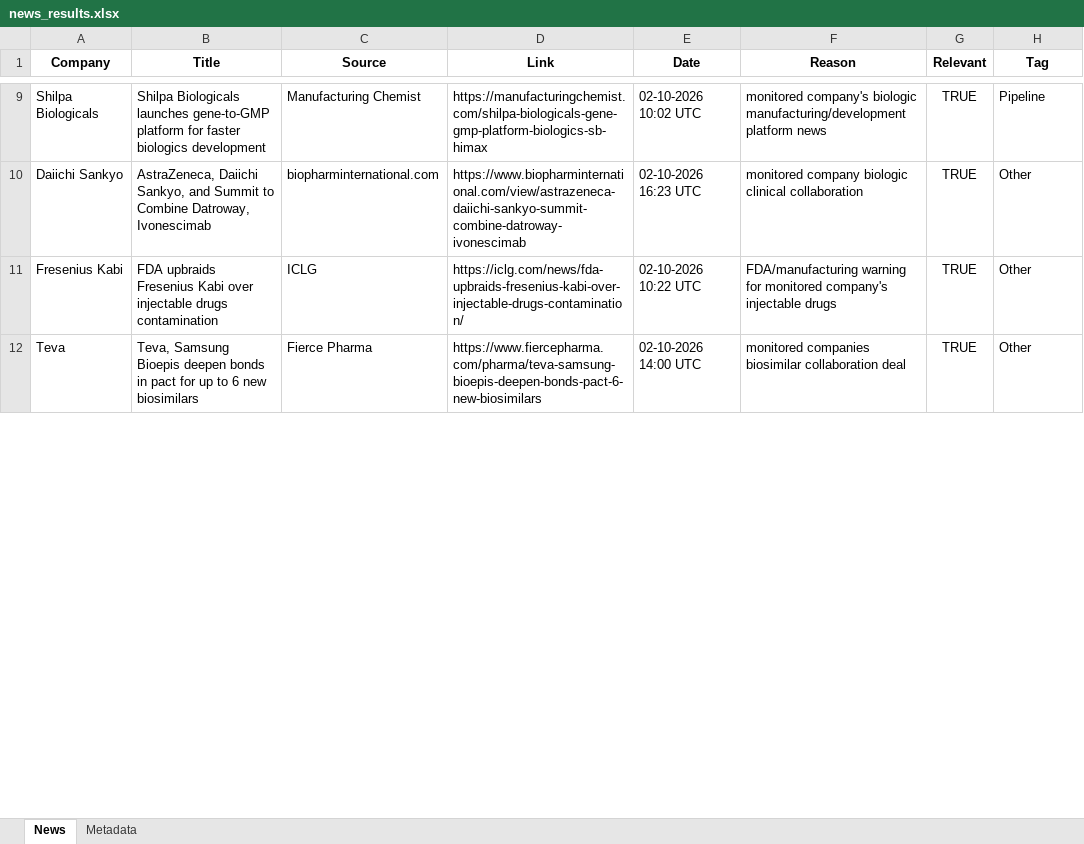
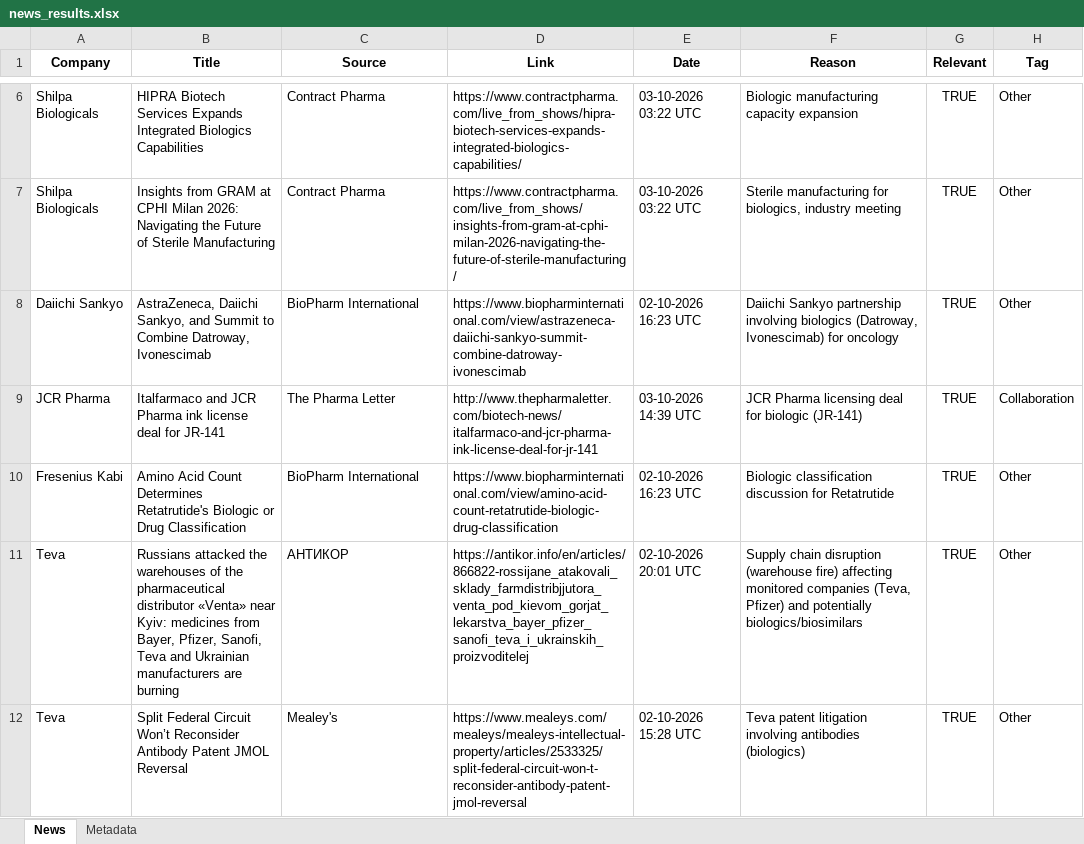
Before and after one commit to synapseKrishna/Ved, an Excel workbook: news_results.xlsx, sheet News, drawn as a sheet; only a part is shown, gaps mark what is left out; values as stored, in another font and other column widths than the file's, no borders; removed rows and columns are numbered as before the commit, all else as after; the diff covers the shown part only; the diff names each change by its address in the sheet, - before the commit and + after, or states it on an @@ line.

```diff
--- a/news_results.xlsx (sheet News)
+++ b/news_results.xlsx (sheet News)
-row 9: Shilpa Biologicals | Shilpa Biologicals launches gene-to-GMP platform for faster biologics development | Manufacturing Chemist | https://manufacturingchemist.com/shilpa-biologicals-gene-gmp-platform-biologics-sb-himax | 02-10-2026 10:02 UTC | monitored company's biologic manufacturing/development platform news | TRUE | Pipeline
+row 6: Shilpa Biologicals | HIPRA Biotech Services Expands Integrated Biologics Capabilities | Contract Pharma | https://www.contractpharma.com/live_from_shows/hipra-biotech-services-expands-integrated-biologics-capabilities/ | 03-10-2026 03:22 UTC | Biologic manufacturing capacity expansion | TRUE | Other
+row 7: Shilpa Biologicals | Insights from GRAM at CPHI Milan 2026: Navigating the Future of Sterile Manufacturing | Contract Pharma | https://www.contractpharma.com/live_from_shows/insights-from-gram-at-cphi-milan-2026-navigating-the-future-of-sterile-manufacturing/ | 03-10-2026 03:22 UTC | Sterile manufacturing for biologics, industry meeting | TRUE | Other
-C8 (Source): biopharminternational.com
+C8 (Source): BioPharm International
-F8 (Reason): monitored company biologic clinical collaboration
+F8 (Reason): Daiichi Sankyo partnership involving biologics (Datroway, Ivonescimab) for oncology
+row 9: JCR Pharma | Italfarmaco and JCR Pharma ink license deal for JR-141 | The Pharma Letter | http://www.thepharmaletter.com/biotech-news/italfarmaco-and-jcr-pharma-ink-license-deal-for-jr-141 | 03-10-2026 14:39 UTC | JCR Pharma licensing deal for biologic (JR-141) | TRUE | Collaboration
-B10 (Title): FDA upbraids Fresenius Kabi over injectable drugs contamination
+B10 (Title): Amino Acid Count Determines Retatrutide's Biologic or Drug Classification
-C10 (Source): ICLG
+C10 (Source): BioPharm International
-D10 (Link): https://iclg.com/news/fda-upbraids-fresenius-kabi-over-injectable-drugs-contamination/
+D10 (Link): https://www.biopharminternational.com/view/amino-acid-count-retatrutide-biologic-drug-classification
-E10 (Date): 02-10-2026 10:22 UTC
+E10 (Date): 02-10-2026 16:23 UTC
-F10 (Reason): FDA/manufacturing warning for monitored company's injectable drugs
+F10 (Reason): Biologic classification discussion for Retatrutide
+row 11: Teva | Russians attacked the warehouses of the pharmaceutical distributor «Venta» near Kyiv: medicines from Bayer, Pfizer, Sanofi, Teva and Ukrainian manufacturers are burning | АНТИКОР | https://antikor.info/en/articles/866822-rossijane_atakovali_sklady_farmdistribjjutora_venta_pod_kievom_gorjat_lekarstva_bayer_pfizer_sanofi_teva_i_ukrainskih_proizvoditelej | 02-10-2026 20:01 UTC | Supply chain disruption (warehouse fire) affecting monitored companies (Teva, Pfizer) and potentially biologics/biosimilars | TRUE | Other
-B12 (Title): Teva, Samsung Bioepis deepen bonds in pact for up to 6 new biosimilars
+B12 (Title): Split Federal Circuit Won’t Reconsider Antibody Patent JMOL Reversal
-C12 (Source): Fierce Pharma
+C12 (Source): Mealey's
-D12 (Link): https://www.fiercepharma.com/pharma/teva-samsung-bioepis-deepen-bonds-pact-6-new-biosimilars
+D12 (Link): https://www.mealeys.com/mealeys/mealeys-intellectual-property/articles/2533325/split-federal-circuit-won-t-reconsider-antibody-patent-jmol-reversal
-E12 (Date): 02-10-2026 14:00 UTC
+E12 (Date): 02-10-2026 15:28 UTC
-F12 (Reason): monitored companies biosimilar collaboration deal
+F12 (Reason): Teva patent litigation involving antibodies (biologics)
```
Also changed, not shown: 1 added row, 4 removed rows and 11 edited cells elsewhere in this sheet, sheet Metadata, news_results_raw.xlsx.
